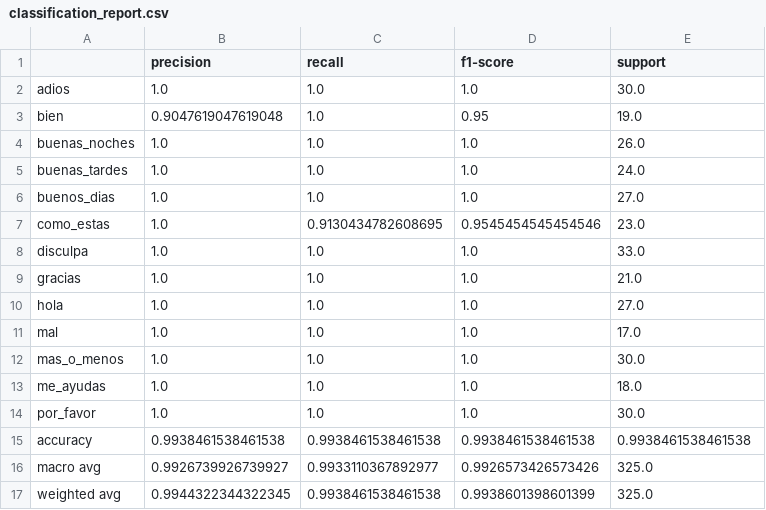
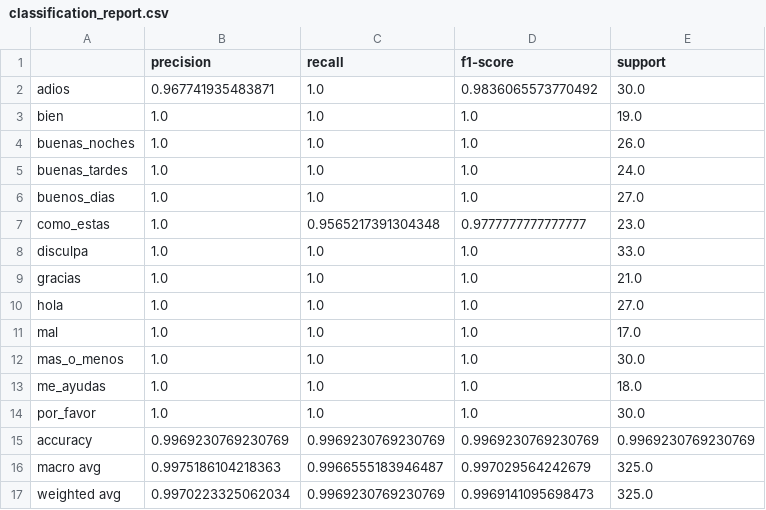
Before and after one commit to AnibalHeredia/jetson_LSP_gpu, a CSV file: models/classification_report.csv, drawn as a sheet.

Commit message:
model_finish

```diff
--- a/models/classification_report.csv
+++ b/models/classification_report.csv
@@ -1,4 +1,4 @@
 ;precision;recall;f1-score;support
-adios;1.0;1.0;1.0;30.0
-bien;0.9047619047619048;1.0;0.95;19.0
+adios;0.967741935483871;1.0;0.9836065573770492;30.0
+bien;1.0;1.0;1.0;19.0
 buenas_noches;1.0;1.0;1.0;26.0
@@ -6,3 +6,3 @@ buenas_tardes;1.0;1.0;1.0;24.0
 buenos_dias;1.0;1.0;1.0;27.0
-como_estas;1.0;0.9130434782608695;0.9545454545454546;23.0
+como_estas;1.0;0.9565217391304348;0.9777777777777777;23.0
 disculpa;1.0;1.0;1.0;33.0
@@ -14,4 +14,4 @@ me_ayudas;1.0;1.0;1.0;18.0
 por_favor;1.0;1.0;1.0;30.0
-accuracy;0.9938461538461538;0.9938461538461538;0.9938461538461538;0.9938461538461538
-macro avg;0.9926739926739927;0.9933110367892977;0.9926573426573426;325.0
-weighted avg;0.9944322344322345;0.9938461538461538;0.9938601398601399;325.0
+accuracy;0.9969230769230769;0.9969230769230769;0.9969230769230769;0.9969230769230769
+macro avg;0.9975186104218363;0.9966555183946487;0.997029564242679;325.0
+weighted avg;0.9970223325062034;0.9969230769230769;0.9969141095698473;325.0
```
Also changed, not shown: 7 other files.
